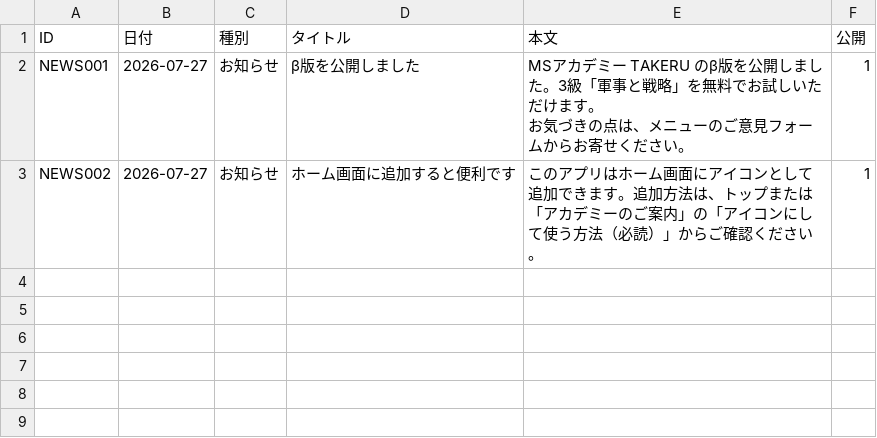
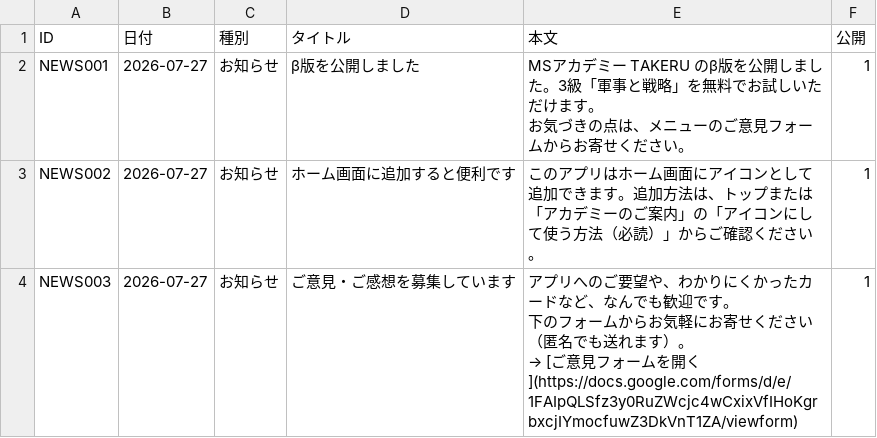
Before and after one commit to SophieITSecret/SophieITSecret.github.io, a CSV file: staging/TAKERU/news.csv, drawn as a sheet.

```diff
--- a/staging/TAKERU/news.csv
+++ b/staging/TAKERU/news.csv
@@ -4 +4,5 @@ NEWS001,2026-07-27,お知らせ,β版を公開しました,"MSアカデミー TA
 NEWS002,2026-07-27,お知らせ,ホーム画面に追加すると便利です,このアプリはホーム画面にアイコンとして追加できます。追加方法は、トップまたは「アカデミーのご案内」の「アイコンにして使う方法（必読）」からご確認ください。,1
+NEWS003,2026-07-27,お知らせ,ご意見・ご感想を募集しています,"アプリへのご要望や、わかりにくかったカードなど、なんでも歓迎です。
+下のフォームからお気軽にお寄せください（匿名でも送れます）。
+
+→ [ご意見フォームを開く](https://docs.google.com/forms/d/e/1FAIpQLSfz3y0RuZWcjc4wCxixVfIHoKgrbxcjIYmocfuwZ3DkVnT1ZA/viewform)",1
```
